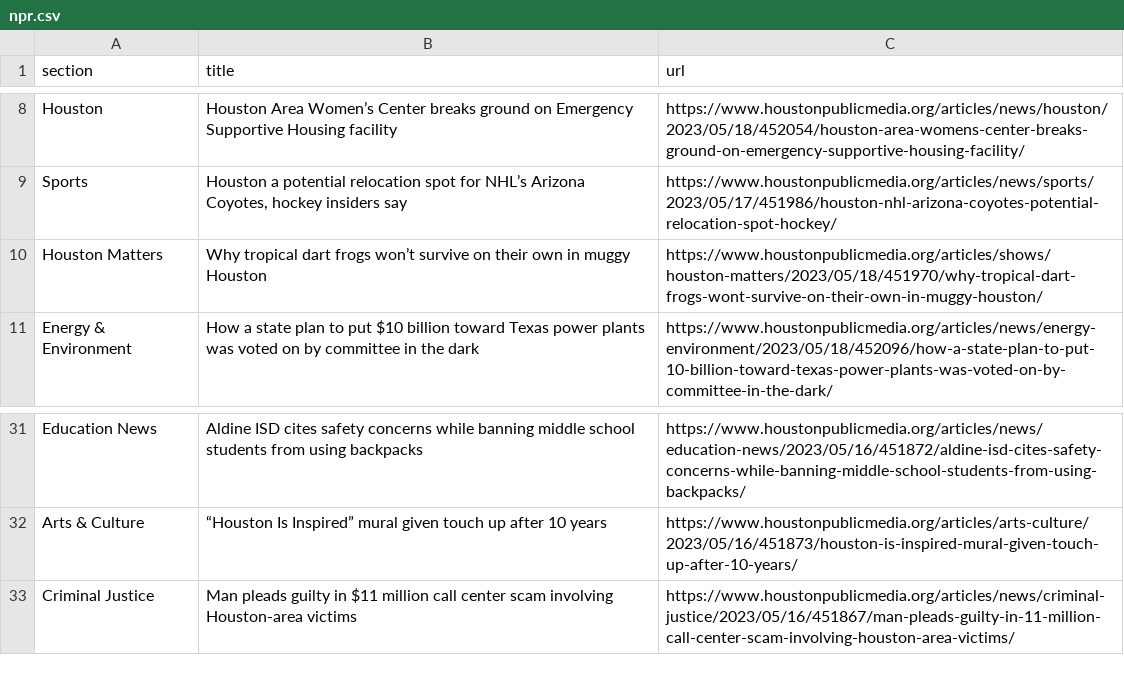
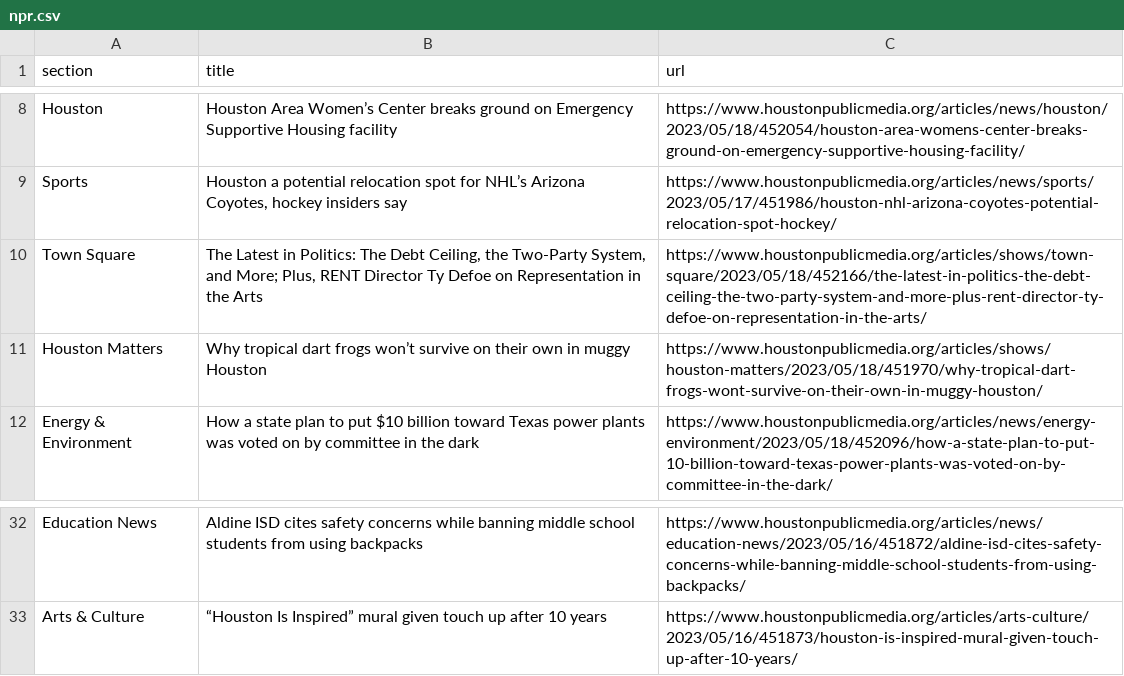
Before and after one commit to js5966/auto_run, a CSV file: npr.csv, drawn as a sheet; only a part is shown, gaps mark what is left out.

```diff
--- a/npr.csv
+++ b/npr.csv
@@ -9,2 +9,3 @@ Houston,Houston Area Women’s Center breaks ground on Emergency Supportive Hous
 Sports,"Houston a potential relocation spot for NHL’s Arizona Coyotes, hockey insiders say",https://www.houstonpublicmedia.org/articles/news/sports/2023/05/17/451986/houston-nhl-arizona-coyotes-potential-relocation-spot-hockey/
+Town Square,"The Latest in Politics: The Debt Ceiling, the Two-Party System, and More; Plus, RENT Director Ty Defoe on Representation in the Arts",https://www.houstonpublicmedia.org/articles/shows/town-square/2023/05/18/452166/the-latest-in-politics-the-debt-ceiling-the-two-party-system-and-more-plus-rent-director-ty-defoe-on-representation-in-the-arts/
 Houston Matters,Why tropical dart frogs won’t survive on their own in muggy Houston,https://www.houstonpublicmedia.org/articles/shows/houston-matters/2023/05/18/451970/why-tropical-dart-frogs-wont-survive-on-their-own-in-muggy-houston/
@@ -32,2 +33 @@ Education News,Aldine ISD cites safety concerns while banning middle school stud
 Arts & Culture,“Houston Is Inspired” mural given touch up after 10 years,https://www.houstonpublicmedia.org/articles/arts-culture/2023/05/16/451873/houston-is-inspired-mural-given-touch-up-after-10-years/
-Criminal Justice,Man pleads guilty in $11 million call center scam involving Houston-area victims,https://www.houstonpublicmedia.org/articles/news/criminal-justice/2023/05/16/451867/man-pleads-guilty-in-11-million-call-center-scam-involving-houston-area-victims/
```
